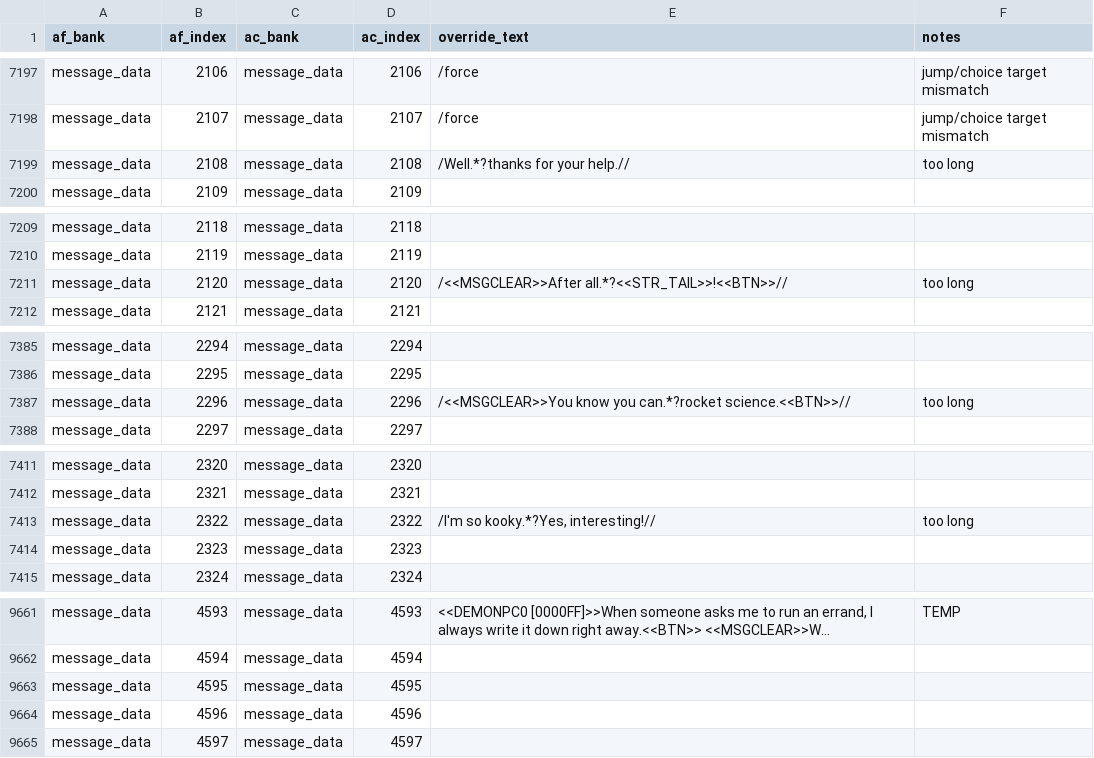
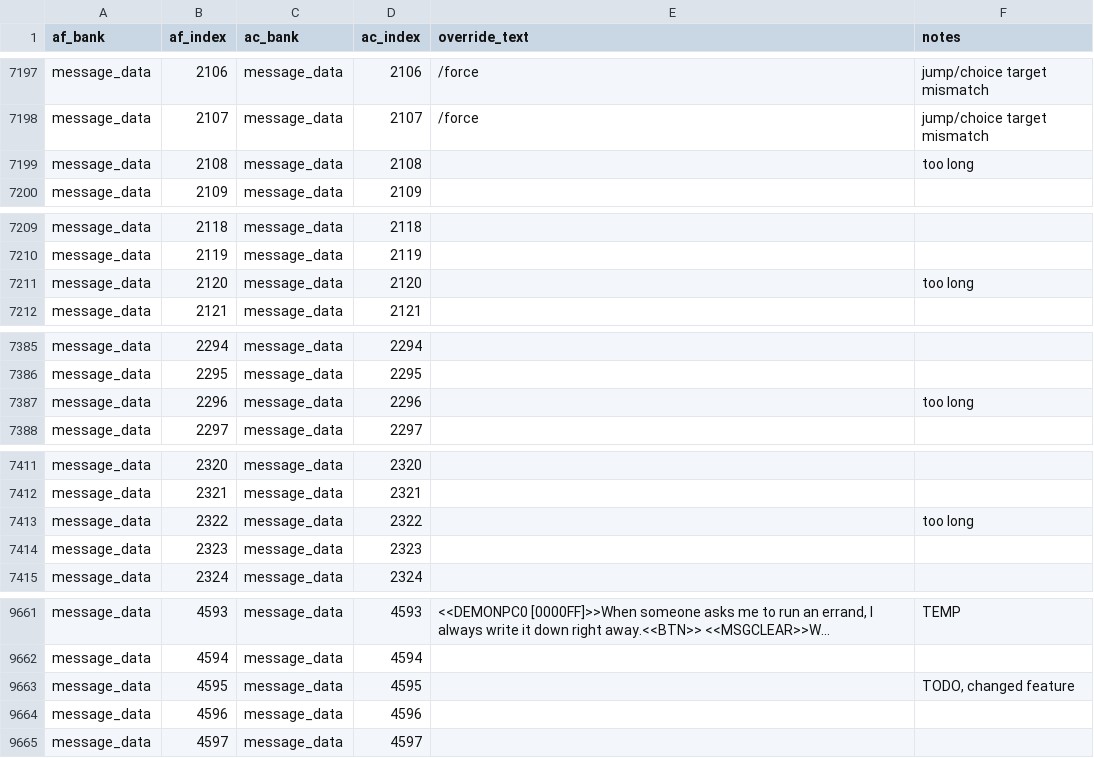
Before and after one commit to oprel/AFTR, a TSV file: translation_sheet.tsv, drawn as a sheet; only a part is shown, gaps mark what is left out; long unchanged cells end in …; the diff covers the shown part only; the diff names each change by its address in the sheet, - before the commit and + after, or states it on an @@ line.

```diff
--- a/translation_sheet.tsv
+++ b/translation_sheet.tsv
-E7199 (override_text): /Well.*?thanks for your help.//
+E7199 (override_text): (empty)
-E7211 (override_text): /<<MSGCLEAR>>After all.*?<<STR_TAIL>>!<<BTN>>//
+E7211 (override_text): (empty)
-E7387 (override_text): /<<MSGCLEAR>>You know you can.*?rocket science.<<BTN>>//
+E7387 (override_text): (empty)
-E7413 (override_text): /I'm so kooky.*?Yes, interesting!//
+E7413 (override_text): (empty)
-F9663 (notes): (empty)
+F9663 (notes): TODO, changed feature
```
Also changed, not shown: 30 edited cells elsewhere in this file, 5 other files.
